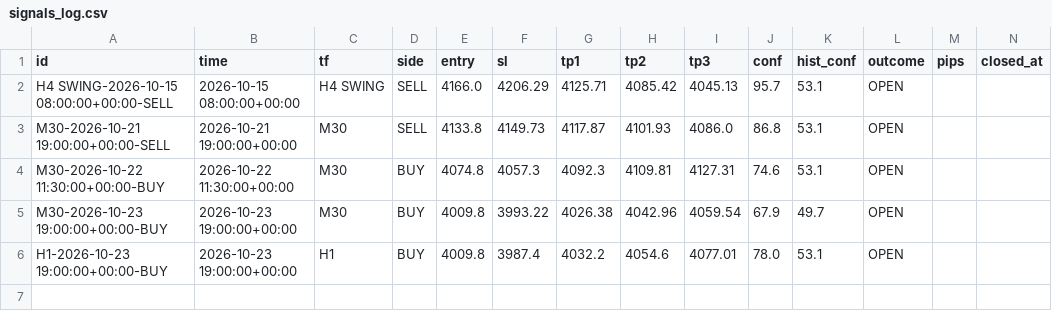
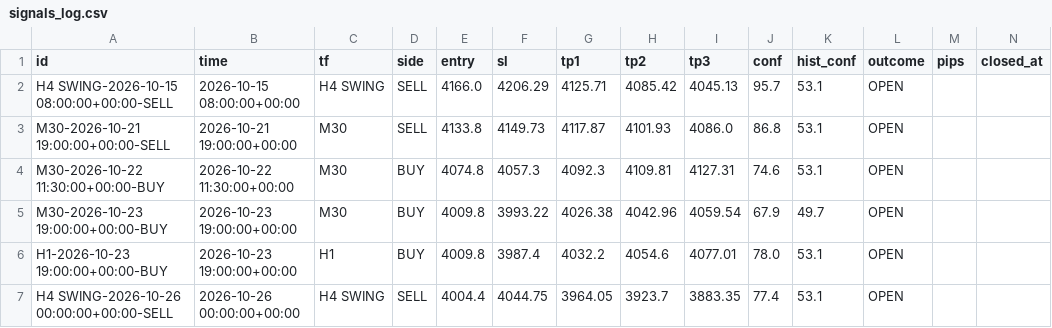
Before and after one commit to 25ftt1018/XAUUSD_AI, a CSV file: data/signals_log.csv, drawn as a sheet.

Commit message:
scoreboard: cron signal log

```diff
--- a/data/signals_log.csv
+++ b/data/signals_log.csv
@@ -6 +6,2 @@ M30-2026-10-23 19:00:00+00:00-BUY,2026-10-23 19:00:00+00:00,M30,BUY,4009.8,3993.
 H1-2026-10-23 19:00:00+00:00-BUY,2026-10-23 19:00:00+00:00,H1,BUY,4009.8,3987.4,4032.2,4054.6,4077.01,78.0,53.1,OPEN,,
+H4 SWING-2026-10-26 00:00:00+00:00-SELL,2026-10-26 00:00:00+00:00,H4 SWING,SELL,4004.4,4044.75,3964.05,3923.7,3883.35,77.4,53.1,OPEN,,
```
